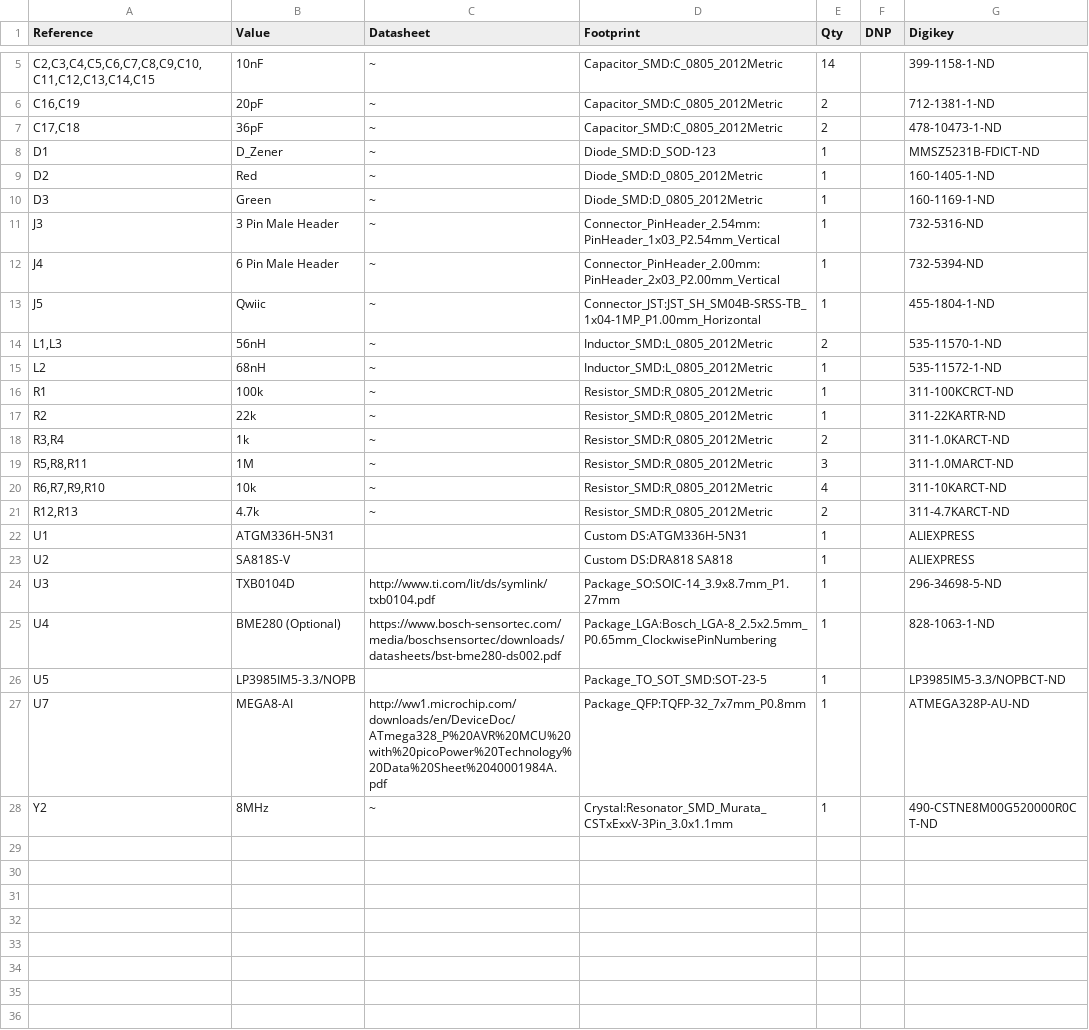
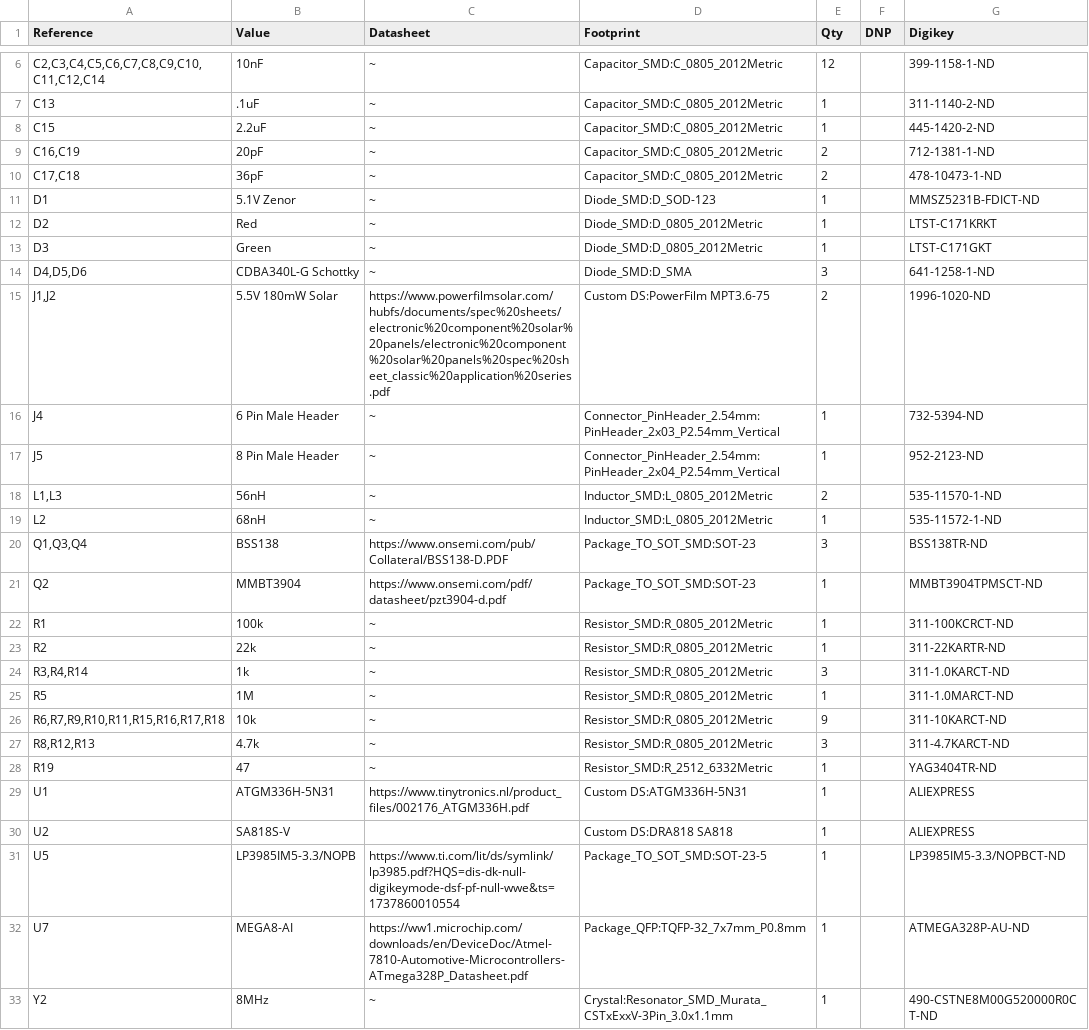
Before and after one commit to custom-ds/ptSolar, a CSV file: ptSolar/Bill of Materials.csv, drawn as a sheet; only a part is shown, gaps mark what is left out; the diff covers the shown part only.

Commit message:
Updating Bill of Materials

```diff
--- a/ptSolar/Bill of Materials.csv
+++ b/ptSolar/Bill of Materials.csv
@@ -5,24 +6,28 @@
-"C2,C3,C4,C5,C6,C7,C8,C9,C10,C11,C12,C13,C14,C15","10nF","~","Capacitor_SMD:C_0805_2012Metric","14","","399-1158-1-ND"
+"C2,C3,C4,C5,C6,C7,C8,C9,C10,C11,C12,C14","10nF","~","Capacitor_SMD:C_0805_2012Metric","12","","399-1158-1-ND"
+"C13",".1uF","~","Capacitor_SMD:C_0805_2012Metric","1","","311-1140-2-ND"
+"C15","2.2uF","~","Capacitor_SMD:C_0805_2012Metric","1","","445-1420-2-ND"
 "C16,C19","20pF","~","Capacitor_SMD:C_0805_2012Metric","2","","712-1381-1-ND"
 "C17,C18","36pF","~","Capacitor_SMD:C_0805_2012Metric","2","","478-10473-1-ND"
-"D1","D_Zener","~","Diode_SMD:D_SOD-123","1","","MMSZ5231B-FDICT-ND"
-"D2","Red","~","Diode_SMD:D_0805_2012Metric","1","","160-1405-1-ND"
-"D3","Green","~","Diode_SMD:D_0805_2012Metric","1","","160-1169-1-ND"
-"J3","3 Pin Male Header","~","Connector_PinHeader_2.54mm:PinHeader_1x03_P2.54mm_Vertical","1","","732-5316-ND"
-"J4","6 Pin Male Header","~","Connector_PinHeader_2.00mm:PinHeader_2x03_P2.00mm_Vertical","1","","732-5394-ND"
-"J5","Qwiic","~","Connector_JST:JST_SH_SM04B-SRSS-TB_1x04-1MP_P1.00mm_Horizontal","1","","455-1804-1-ND"
+"D1","5.1V Zenor","~","Diode_SMD:D_SOD-123","1","","MMSZ5231B-FDICT-ND"
+"D2","Red","~","Diode_SMD:D_0805_2012Metric","1","","LTST-C171KRKT"
+"D3","Green","~","Diode_SMD:D_0805_2012Metric","1","","LTST-C171GKT"
+"D4,D5,D6","CDBA340L-G Schottky","~","Diode_SMD:D_SMA","3","","641-1258-1-ND"
+"J1,J2","5.5V 180mW Solar","https://www.powerfilmsolar.com/hubfs/documents/spec%20sheets/electronic%20component%20solar%20panels/electronic%20component%20solar%20panels%20spec%20sheet_classic%20application%20series.pdf","Custom DS:PowerFilm MPT3.6-75","2","","1996-1020-ND"
+"J4","6 Pin Male Header","~","Connector_PinHeader_2.54mm:PinHeader_2x03_P2.54mm_Vertical","1","","732-5394-ND"
+"J5","8 Pin Male Header","~","Connector_PinHeader_2.54mm:PinHeader_2x04_P2.54mm_Vertical","1","","952-2123-ND"
 "L1,L3","56nH","~","Inductor_SMD:L_0805_2012Metric","2","","535-11570-1-ND"
 "L2","68nH","~","Inductor_SMD:L_0805_2012Metric","1","","535-11572-1-ND"
+"Q1,Q3,Q4","BSS138","https://www.onsemi.com/pub/Collateral/BSS138-D.PDF","Package_TO_SOT_SMD:SOT-23","3","","BSS138TR-ND"
+"Q2","MMBT3904","https://www.onsemi.com/pdf/datasheet/pzt3904-d.pdf","Package_TO_SOT_SMD:SOT-23","1","","MMBT3904TPMSCT-ND"
 "R1","100k","~","Resistor_SMD:R_0805_2012Metric","1","","311-100KCRCT-ND"
 "R2","22k","~","Resistor_SMD:R_0805_2012Metric","1","","311-22KARTR-ND"
-"R3,R4","1k","~","Resistor_SMD:R_0805_2012Metric","2","","311-1.0KARCT-ND"
-"R5,R8,R11","1M","~","Resistor_SMD:R_0805_2012Metric","3","","311-1.0MARCT-ND"
-"R6,R7,R9,R10","10k","~","Resistor_SMD:R_0805_2012Metric","4","","311-10KARCT-ND"
-"R12,R13","4.7k","~","Resistor_SMD:R_0805_2012Metric","2","","311-4.7KARCT-ND"
-"U1","ATGM336H-5N31","","Custom DS:ATGM336H-5N31","1","","ALIEXPRESS"
+"R3,R4,R14","1k","~","Resistor_SMD:R_0805_2012Metric","3","","311-1.0KARCT-ND"
+"R5","1M","~","Resistor_SMD:R_0805_2012Metric","1","","311-1.0MARCT-ND"
+"R6,R7,R9,R10,R11,R15,R16,R17,R18","10k","~","Resistor_SMD:R_0805_2012Metric","9","","311-10KARCT-ND"
+"R8,R12,R13","4.7k","~","Resistor_SMD:R_0805_2012Metric","3","","311-4.7KARCT-ND"
+"R19","47","~","Resistor_SMD:R_2512_6332Metric","1","","YAG3404TR-ND"
+"U1","ATGM336H-5N31","https://www.tinytronics.nl/product_files/002176_ATGM336H.pdf","Custom DS:ATGM336H-5N31","1","","ALIEXPRESS"
 "U2","SA818S-V","","Custom DS:DRA818 SA818","1","","ALIEXPRESS"
-"U3","TXB0104D","http://www.ti.com/lit/ds/symlink/txb0104.pdf","Package_SO:SOIC-14_3.9x8.7mm_P1.27mm","1","","296-34698-5-ND"
-"U4","BME280 (Optional)","https://www.bosch-sensortec.com/media/boschsensortec/downloads/datasheets/bst-bme280-ds002.pdf","Package_LGA:Bosch_LGA-8_2.5x2.5mm_P0.65mm_ClockwisePinNumbering","1","","828-1063-1-ND"
-"U5","LP3985IM5-3.3/NOPB","","Package_TO_SOT_SMD:SOT-23-5","1","","LP3985IM5-3.3/NOPBCT-ND"
-"U7","MEGA8-AI","http://ww1.microchip.com/downloads/en/DeviceDoc/ATmega328_P%20AVR%20MCU%20with%20picoPower%20Technology%20Data%20Sheet%2040001984A.pdf","Package_QFP:TQFP-32_7x7mm_P0.8mm","1","","ATMEGA328P-AU-ND"
+"U5","LP3985IM5-3.3/NOPB","https://www.ti.com/lit/ds/symlink/lp3985.pdf?HQS=dis-dk-null-digikeymode-dsf-pf-null-wwe&ts=1737860010554","Package_TO_SOT_SMD:SOT-23-5","1","","LP3985IM5-3.3/NOPBCT-ND"
+"U7","MEGA8-AI","https://ww1.microchip.com/downloads/en/DeviceDoc/Atmel-7810-Automotive-Microcontrollers-ATmega328P_Datasheet.pdf","Package_QFP:TQFP-32_7x7mm_P0.8mm","1","","ATMEGA328P-AU-ND"
 "Y2","8MHz","~","Crystal:Resonator_SMD_Murata_CSTxExxV-3Pin_3.0x1.1mm","1","","490-CSTNE8M00G520000R0CT-ND"
```
Also changed, not shown: 2 added rows, 1 removed row and 4 edited cells elsewhere in this file, 10 other files.
